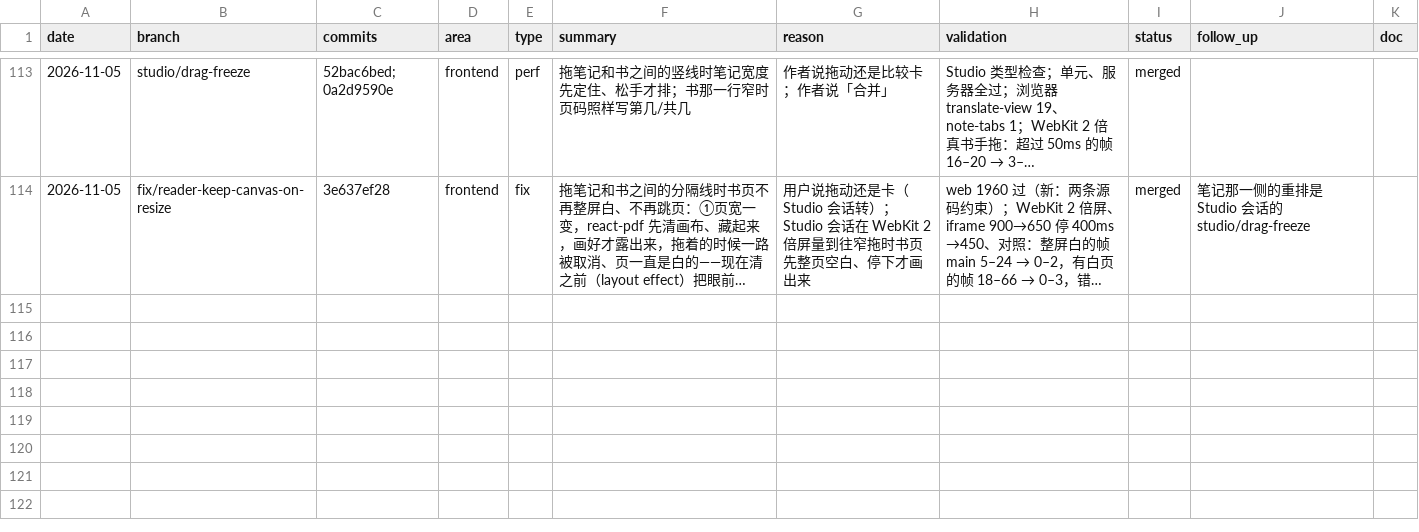
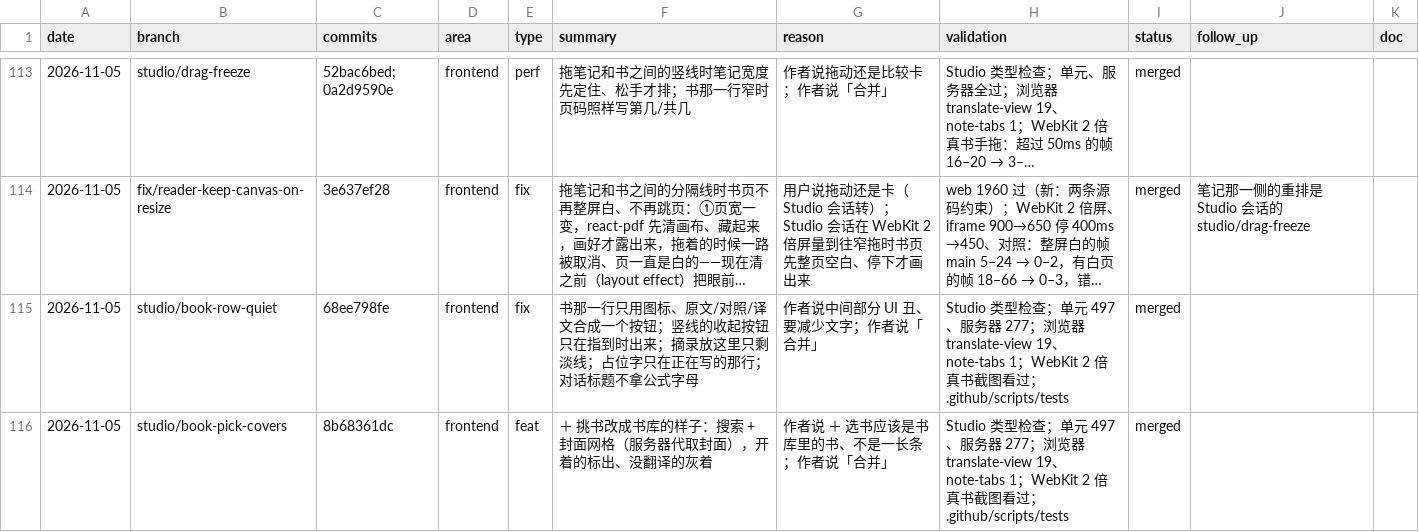
Before and after one commit to wxyhgk/retain-pdf, a CSV file: docs/ops/devlog/2026-11.csv, drawn as a sheet; only a part is shown, gaps mark what is left out; long unchanged cells end in …; the diff names each change by its address in the sheet, - before the commit and + after, or states it on an @@ line.

```diff
--- a/docs/ops/devlog/2026-11.csv
+++ b/docs/ops/devlog/2026-11.csv
+row 115: 2026-11-05 | studio/book-row-quiet | 68ee798fe | frontend | fix | 书那一行只用图标、原文/对照/译文合成一个按钮；竖线的收起按钮只在指到时出来；摘录放这里只剩淡线；占位字只在正在写的那行；对话标题不拿公式字母 | 作者说中间部分 UI 丑、要减少文字；作者说「合并」 | Studio 类型检查；单元 497、服务器 277；浏览器 translate-view 19、note-tabs 1；WebKit 2 倍真书截图看过；.github/scripts/tests | merged
+row 116: 2026-11-05 | studio/book-pick-covers | 8b68361dc | frontend | feat | ＋ 挑书改成书库的样子：搜索 + 封面网格（服务器代取封面），开着的标出、没翻译的灰着 | 作者说 ＋ 选书应该是书库里的书、不是一长条；作者说「合并」 | Studio 类型检查；单元 497、服务器 277；浏览器 translate-view 19、note-tabs 1；WebKit 2 倍真书截图看过；.github/scripts/tests | merged
```
